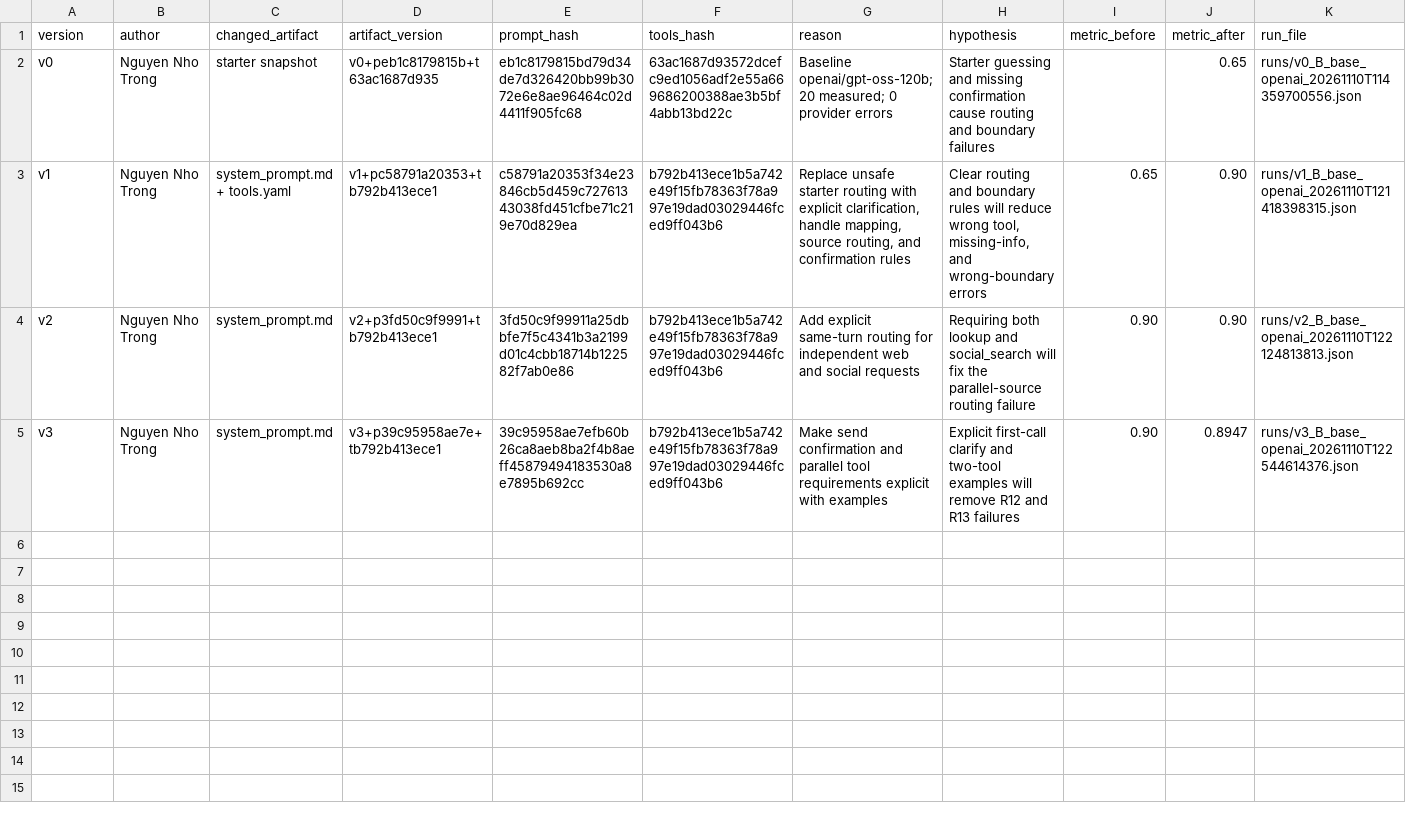
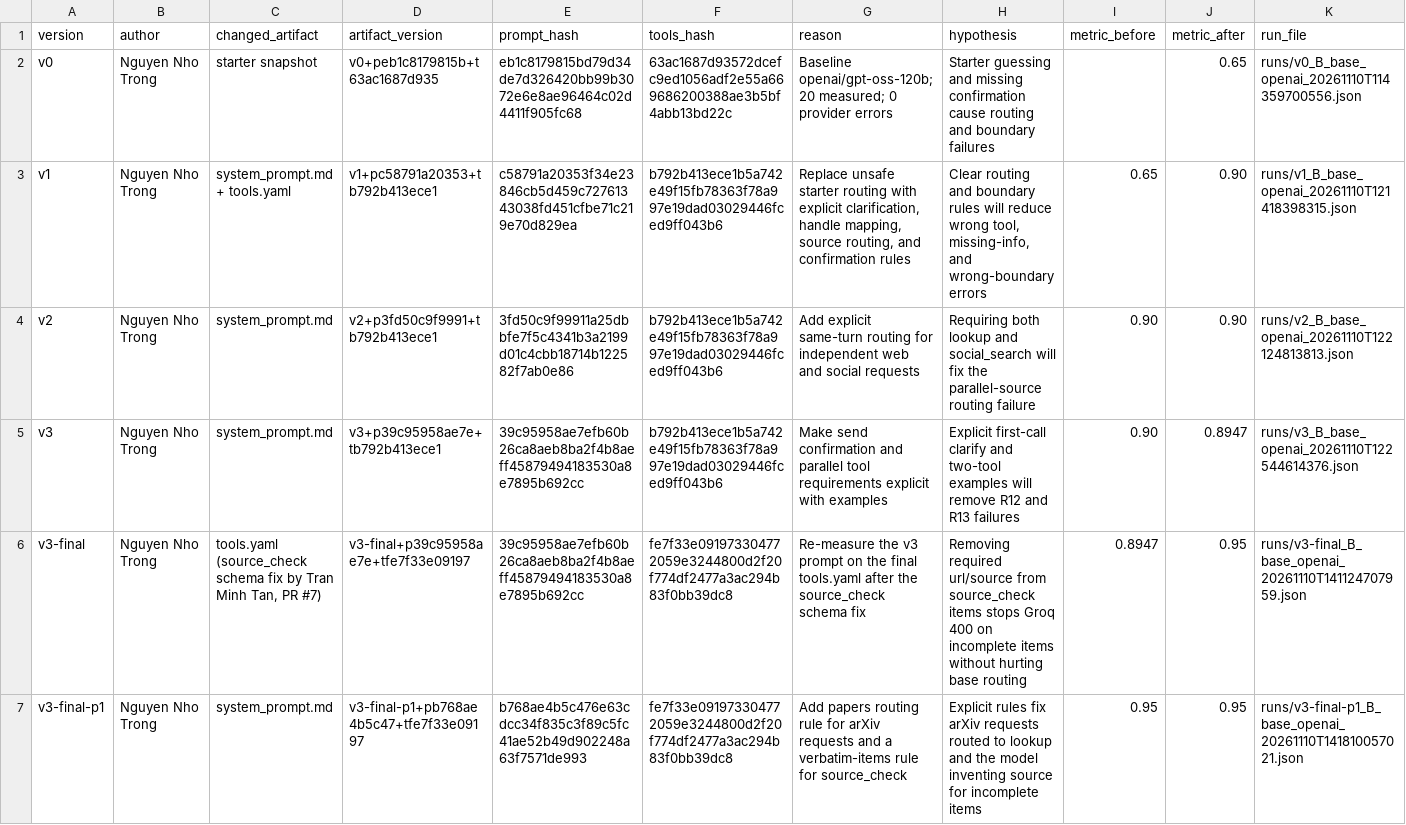
Before and after one commit to VinUni-AI20k/Day03-Prompt-Engineering-Tool-Calling-Labs-student, a CSV file: starter_v0/artifacts/version_log.csv, drawn as a sheet; only a part is shown; the diff covers the shown part only.

```diff
--- a/starter_v0/artifacts/version_log.csv
+++ b/starter_v0/artifacts/version_log.csv
@@ -5 +5,3 @@ v2,Nguyen Nho Trong,system_prompt.md,v2+p3fd50c9f9991+tb792b413ece1,3fd50c9f9991
 v3,Nguyen Nho Trong,system_prompt.md,v3+p39c95958ae7e+tb792b413ece1,39c95958ae7efb60b26ca8aeb8ba2f4b8aeff45879494183530a8e7895b692cc,b792b413ece1b5a742e49f15fb78363f78a997e19dad03029446fced9ff043b6,"Make send confirmation and parallel tool requirements explicit with examples","Explicit first-call clarify and two-tool examples will remove R12 and R13 failures",0.90,0.8947,runs/v3_B_base_openai_20261110T122544614376.json
+v3-final,Nguyen Nho Trong,"tools.yaml (source_check schema fix by Tran Minh Tan, PR #7)",v3-final+p39c95958ae7e+tfe7f33e09197,39c95958ae7efb60b26ca8aeb8ba2f4b8aeff45879494183530a8e7895b692cc,fe7f33e091973304772059e3244800d2f20f774df2477a3ac294b83f0bb39dc8,Re-measure the v3 prompt on the final tools.yaml after the source_check schema fix,Removing required url/source from source_check items stops Groq 400 on incomplete items without hurting base routing,0.8947,0.95,runs/v3-final_B_base_openai_20261110T141124707959.json
+v3-final-p1,Nguyen Nho Trong,system_prompt.md,v3-final-p1+pb768ae4b5c47+tfe7f33e09197,b768ae4b5c476e63cdcc34f835c3f89c5fc41ae52b49d902248a63f7571de993,fe7f33e091973304772059e3244800d2f20f774df2477a3ac294b83f0bb39dc8,Add papers routing rule for arXiv requests and a verbatim-items rule for source_check,Explicit rules fix arXiv requests routed to lookup and the model inventing source for incomplete items,0.95,0.95,runs/v3-final-p1_B_base_openai_20261110T141810057021.json
```
Also changed, not shown: 1 added row elsewhere in this file, 8 other files.
